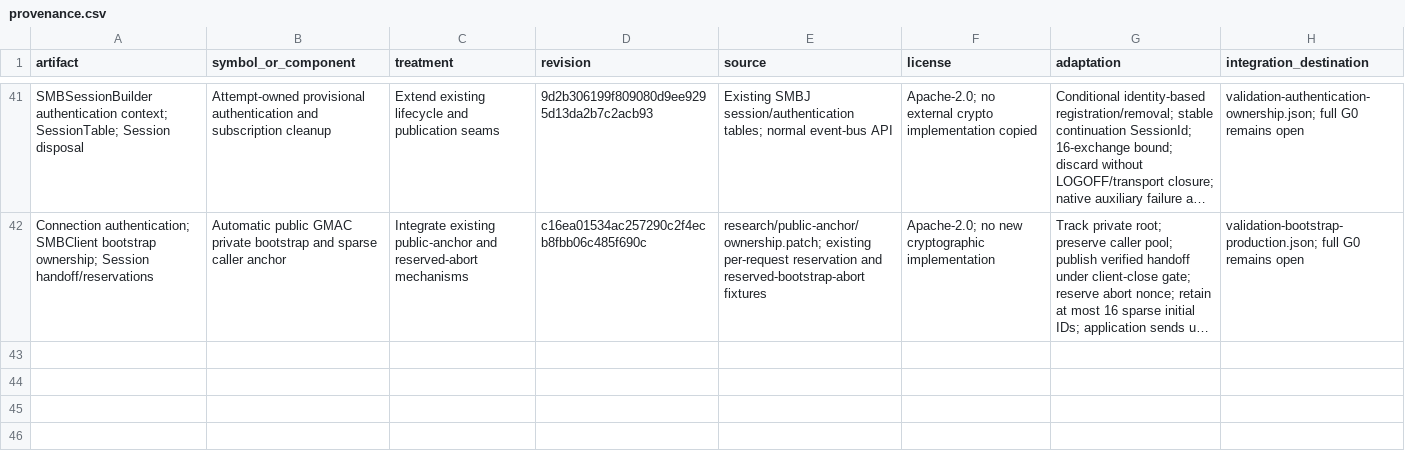
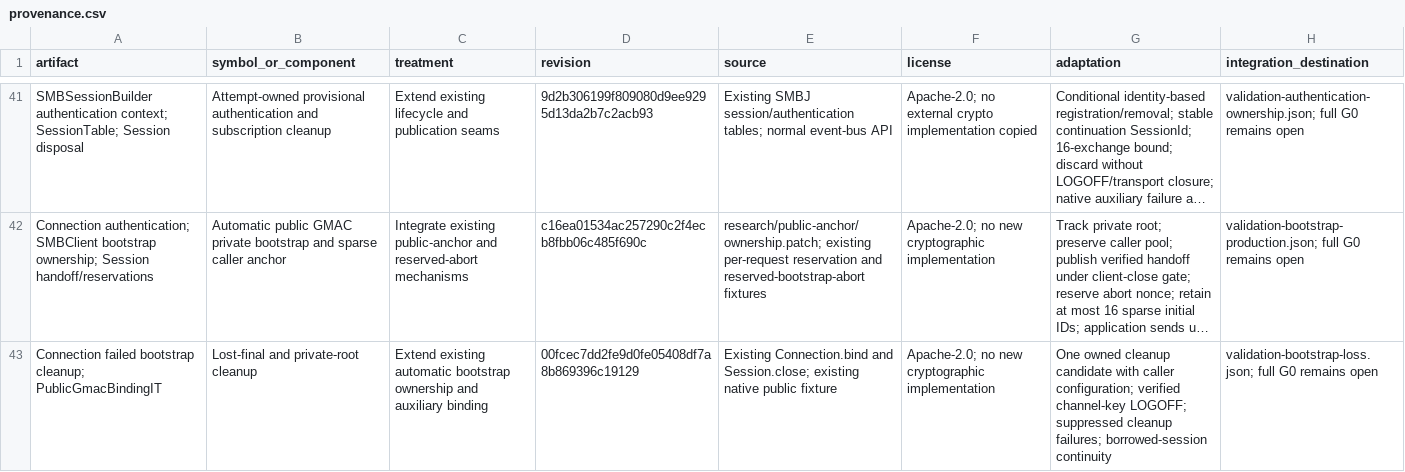
Before and after one commit to chribro88/smbj, a CSV file: docs/full-gmac-multichannel/provenance.csv, drawn as a sheet; only a part is shown, gaps mark what is left out; long unchanged cells end in …; the diff names each change by its address in the sheet, - before the commit and + after, or states it on an @@ line.

Commit message:
Clean up failed GMAC bootstraps after private-root loss

```diff
--- a/docs/full-gmac-multichannel/provenance.csv
+++ b/docs/full-gmac-multichannel/provenance.csv
+row 43: Connection failed bootstrap cleanup; PublicGmacBindingIT | Lost-final and private-root cleanup | Extend existing automatic bootstrap ownership and auxiliary binding | 00fcec7dd2fe9d0fe05408df7a8b869396c19129 | Existing Connection.bind and Session.close; existing native public fixture | Apache-2.0; no new cryptographic implementation | One owned cleanup candidate with caller configuration; verified channel-key LOGOFF; suppressed cleanup failures; borrowed-session continuity | validation-bootstrap-loss.json; full G0 remains open
```
Also changed, not shown: docs/full-gmac-multichannel/test-matrix.csv, 5 other files.
